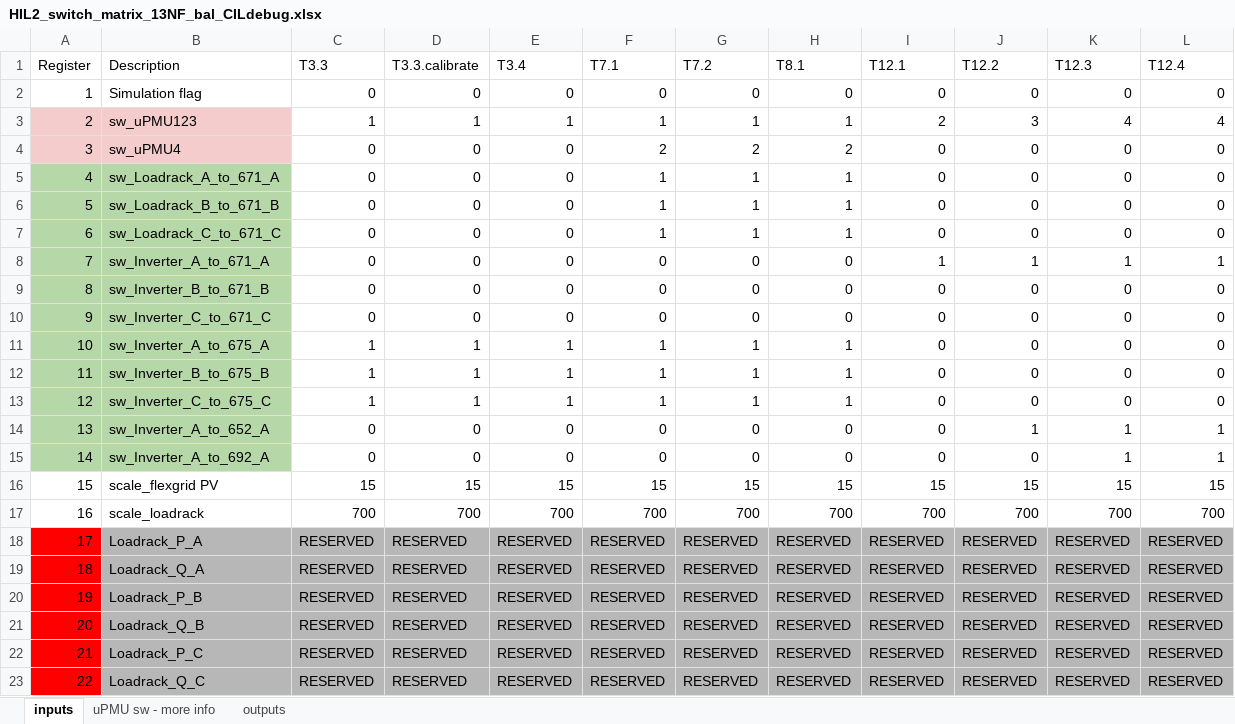
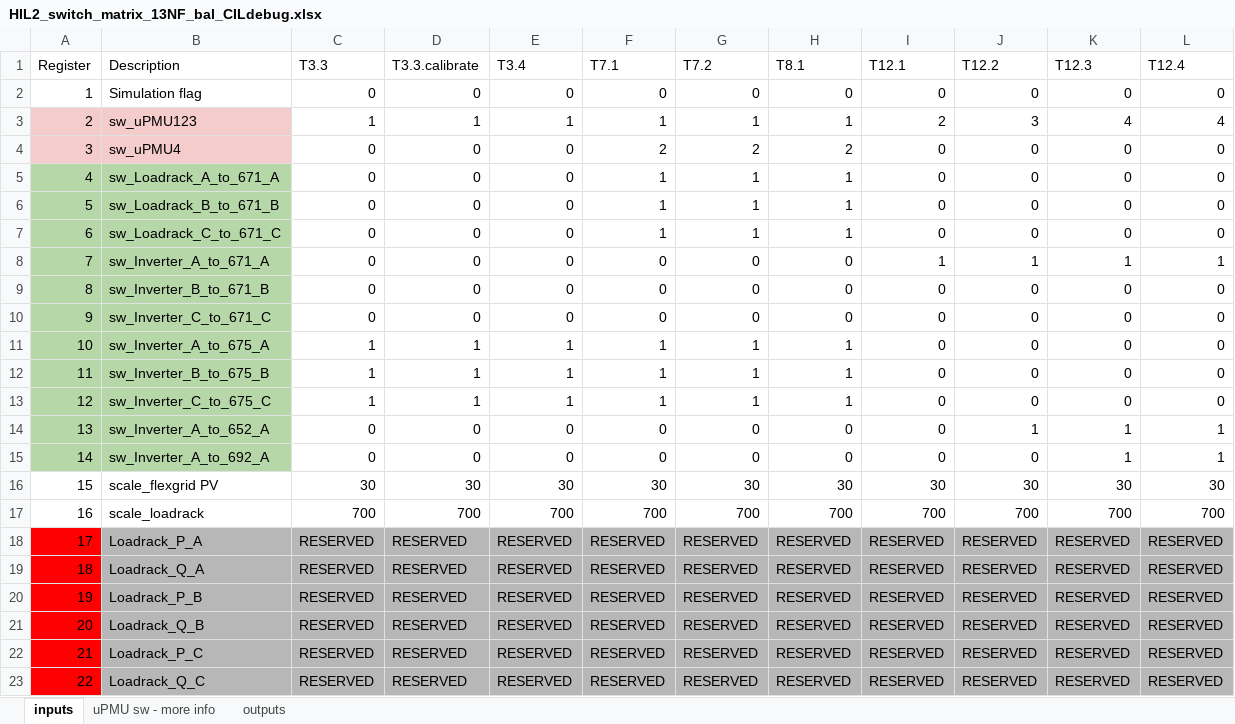
Before and after one commit to gtfierro/energise-implementation, an Excel workbook: flexlab/sw_mat_HIL2/HIL2_switch_matrix_13NF_bal_CILdebug.xlsx, sheet inputs, drawn as a sheet; values as stored, in another font and other column widths than the file's, no borders; the diff names each change by its address in the sheet, - before the commit and + after, or states it on an @@ line.

Commit message:
update scale factor in CIL debug

```diff
--- a/flexlab/sw_mat_HIL2/HIL2_switch_matrix_13NF_bal_CILdebug.xlsx (sheet inputs)
+++ b/flexlab/sw_mat_HIL2/HIL2_switch_matrix_13NF_bal_CILdebug.xlsx (sheet inputs)
-C16 (T3.3): 15
+C16 (T3.3): 30
-D16 (T3.3.calibrate): 15
+D16 (T3.3.calibrate): 30
-E16 (T3.4): 15
+E16 (T3.4): 30
-F16 (T7.1): 15
+F16 (T7.1): 30
-G16 (T7.2): 15
+G16 (T7.2): 30
-H16 (T8.1): 15
+H16 (T8.1): 30
-I16 (T12.1): 15
+I16 (T12.1): 30
-J16 (T12.2): 15
+J16 (T12.2): 30
-K16 (T12.3): 15
+K16 (T12.3): 30
-L16 (T12.4): 15
+L16 (T12.4): 30
```
